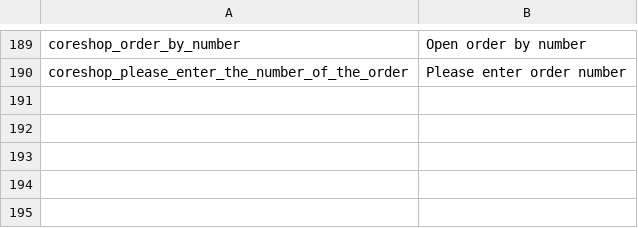
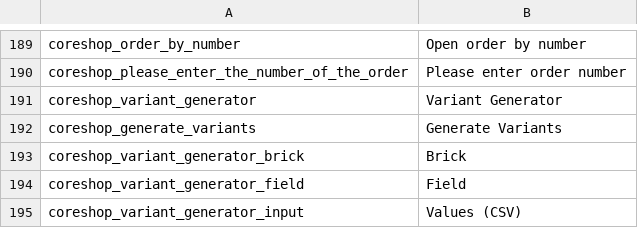
Before and after one commit to coreshop/CoreShop, a CSV file: static/texts/en.csv, drawn as a sheet; only a part is shown, gaps mark what is left out.

Commit message:
implement variant generator

```diff
--- a/static/texts/en.csv
+++ b/static/texts/en.csv
@@ -190 +190,6 @@
 "coreshop_please_enter_the_number_of_the_order","Please enter order number"
+"coreshop_variant_generator","Variant Generator"
+"coreshop_generate_variants","Generate Variants"
+"coreshop_variant_generator_brick","Brick"
+"coreshop_variant_generator_field","Field"
+"coreshop_variant_generator_input","Values (CSV)"
```
Also changed, not shown: 4 other files.
